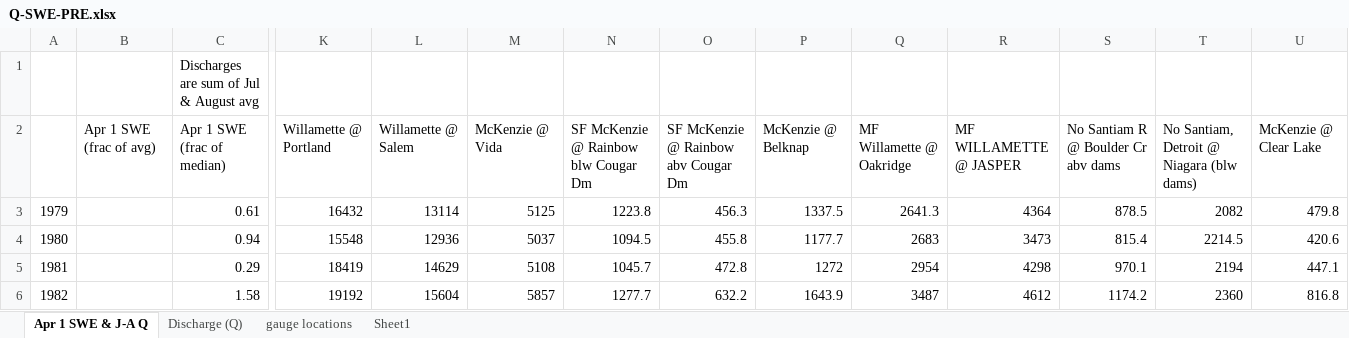
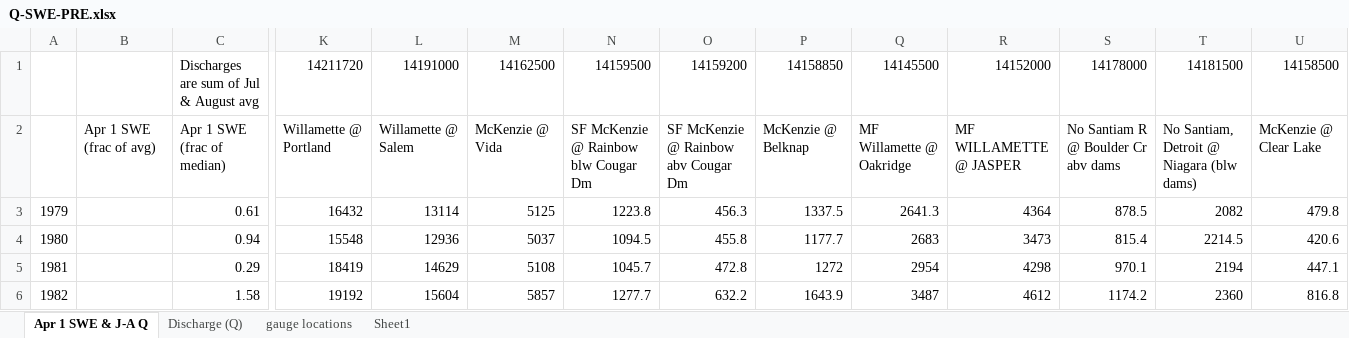
Before and after one commit to dalrymplej/maplot, an Excel workbook: Q-SWE-PRE.xlsx, sheet Apr 1 SWE & J-A Q, drawn as a sheet; only a part is shown, gaps mark what is left out; values as stored, in another font and other column widths than the file's, no borders; charts and pictures not drawn; removed rows and columns are numbered as before the commit, all else as after; rows hold the shown columns only; the diff names each change by its address in the sheet, - before the commit and + after, or states it on an @@ line.

Commit message:
gauge numbers to gauges

```diff
--- a/Q-SWE-PRE.xlsx (sheet Apr 1 SWE & J-A Q)
+++ b/Q-SWE-PRE.xlsx (sheet Apr 1 SWE & J-A Q)
-row 1:  |  | Discharges are sum of Jul & August avg
+row 1:  |  | Discharges are sum of Jul & August avg | 14211720 | 14191000 | 14162500 | 14159500 | 14159200 | 14158850 | 14145500 | 14152000 | 14178000 | 14181500 | 14158500
```
Also changed, not shown: charts or pictures.
